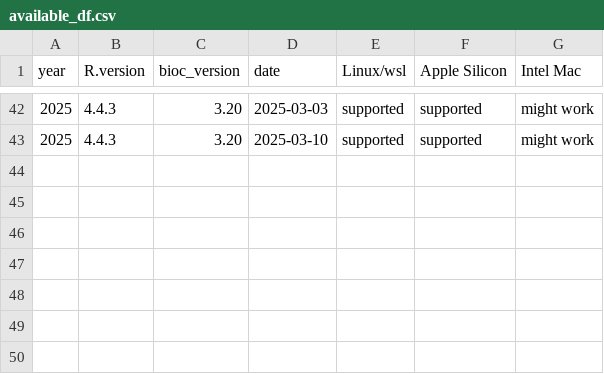
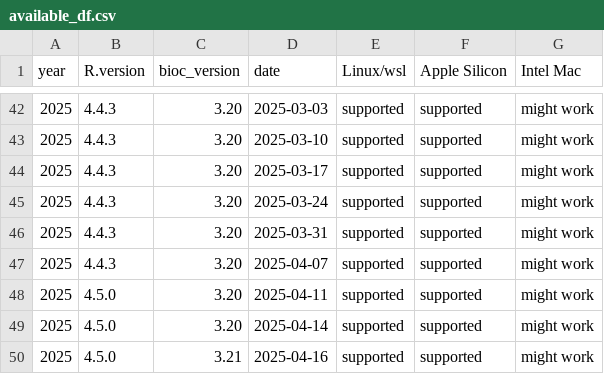
Before and after one commit to cran/rix, a CSV file: inst/extdata/available_df.csv, drawn as a sheet; only a part is shown, gaps mark what is left out; the diff names each change by its address in the sheet, - before the commit and + after, or states it on an @@ line.

Commit message:
version 0.16.0

```diff
--- a/inst/extdata/available_df.csv
+++ b/inst/extdata/available_df.csv
+row 44: 2025 | 4.4.3 | 3.20 | 2025-03-17 | supported | supported | might work
+row 45: 2025 | 4.4.3 | 3.20 | 2025-03-24 | supported | supported | might work
+row 46: 2025 | 4.4.3 | 3.20 | 2025-03-31 | supported | supported | might work
+row 47: 2025 | 4.4.3 | 3.20 | 2025-04-07 | supported | supported | might work
+row 48: 2025 | 4.5.0 | 3.20 | 2025-04-11 | supported | supported | might work
+row 49: 2025 | 4.5.0 | 3.20 | 2025-04-14 | supported | supported | might work
+row 50: 2025 | 4.5.0 | 3.21 | 2025-04-16 | supported | supported | might work
```
Also changed, not shown: 55 other files.
